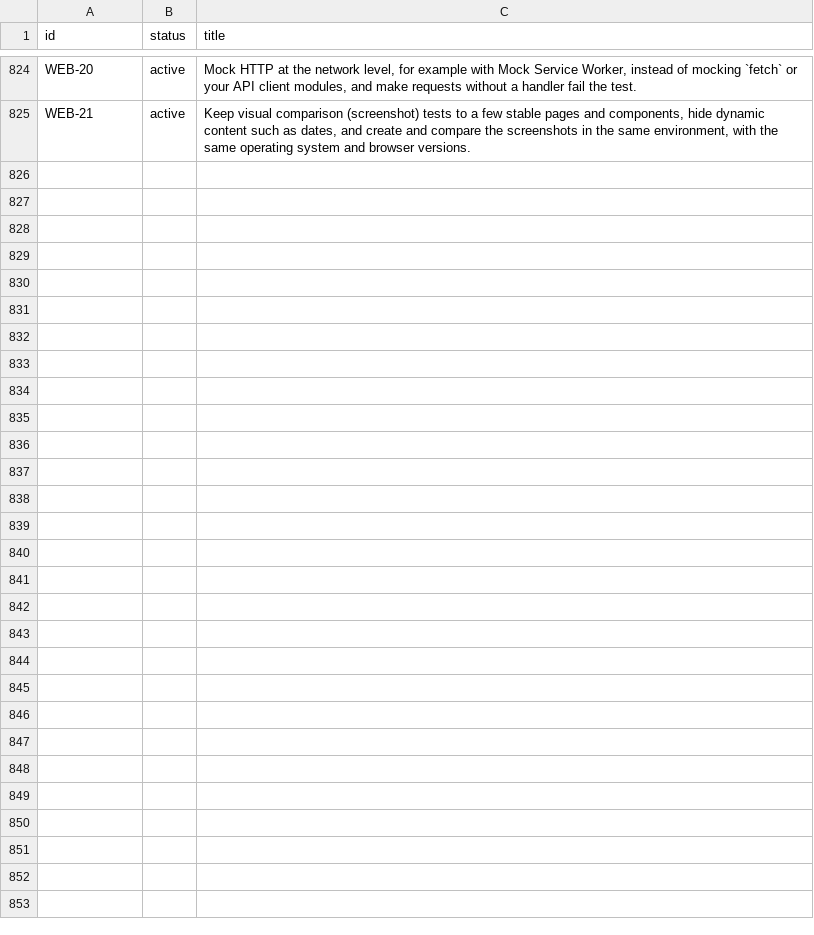
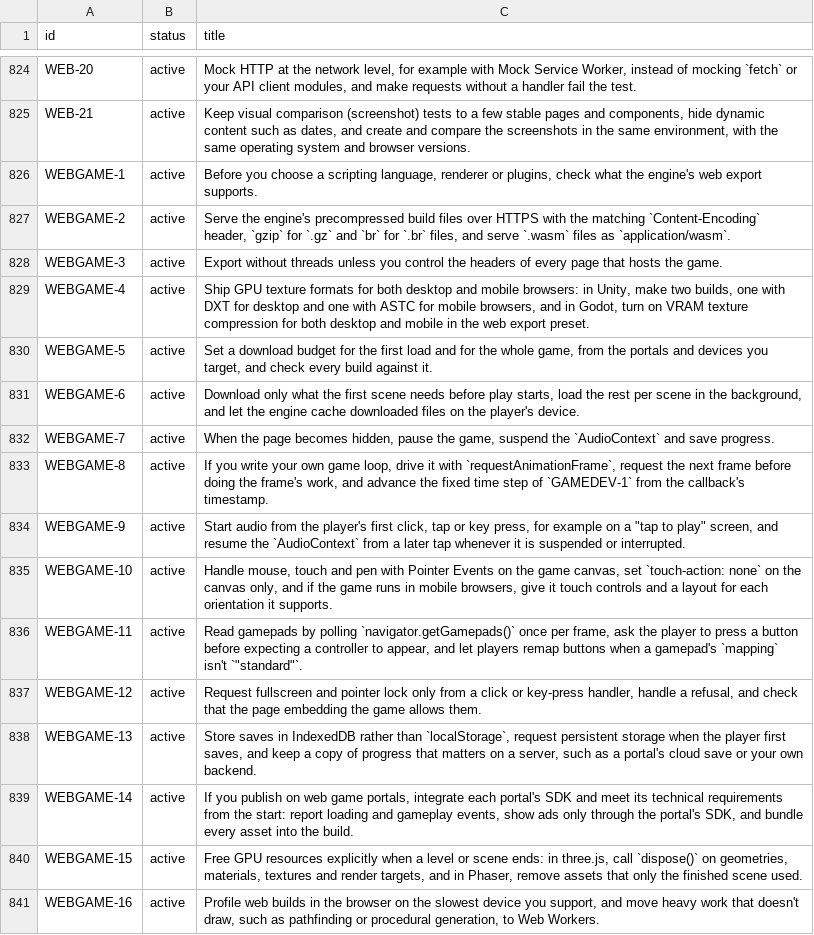
Before and after one commit to depuschm/architecture-guidelines, a CSV file: rules.csv, drawn as a sheet; only a part is shown, gaps mark what is left out; the diff names each change by its address in the sheet, - before the commit and + after, or states it on an @@ line.

```diff
--- a/rules.csv
+++ b/rules.csv
+row 826: WEBGAME-1 | active | Before you choose a scripting language, renderer or plugins, check what the engine's web export supports.
+row 827: WEBGAME-2 | active | Serve the engine's precompressed build files over HTTPS with the matching `Content-Encoding` header, `gzip` for `.gz` and `br` for `.br` files, and serve `.wasm` files as `application/wasm`.
+row 828: WEBGAME-3 | active | Export without threads unless you control the headers of every page that hosts the game.
+row 829: WEBGAME-4 | active | Ship GPU texture formats for both desktop and mobile browsers: in Unity, make two builds, one with DXT for desktop and one with ASTC for mobile browsers, and in Godot, turn on VRAM texture compression for both desktop and mobile in the web export preset.
+row 830: WEBGAME-5 | active | Set a download budget for the first load and for the whole game, from the portals and devices you target, and check every build against it.
+row 831: WEBGAME-6 | active | Download only what the first scene needs before play starts, load the rest per scene in the background, and let the engine cache downloaded files on the player's device.
+row 832: WEBGAME-7 | active | When the page becomes hidden, pause the game, suspend the `AudioContext` and save progress.
+row 833: WEBGAME-8 | active | If you write your own game loop, drive it with `requestAnimationFrame`, request the next frame before doing the frame's work, and advance the fixed time step of `GAMEDEV-1` from the callback's timestamp.
+row 834: WEBGAME-9 | active | Start audio from the player's first click, tap or key press, for example on a "tap to play" screen, and resume the `AudioContext` from a later tap whenever it is suspended or interrupted.
+row 835: WEBGAME-10 | active | Handle mouse, touch and pen with Pointer Events on the game canvas, set `touch-action: none` on the canvas only, and if the game runs in mobile browsers, give it touch controls and a layout for each orientation it supports.
+row 836: WEBGAME-11 | active | Read gamepads by polling `navigator.getGamepads()` once per frame, ask the player to press a button before expecting a controller to appear, and let players remap buttons when a gamepad's `mapping` isn't `"standard"`.
+row 837: WEBGAME-12 | active | Request fullscreen and pointer lock only from a click or key-press handler, handle a refusal, and check that the page embedding the game allows them.
+row 838: WEBGAME-13 | active | Store saves in IndexedDB rather than `localStorage`, request persistent storage when the player first saves, and keep a copy of progress that matters on a server, such as a portal's cloud save or your own backend.
+row 839: WEBGAME-14 | active | If you publish on web game portals, integrate each portal's SDK and meet its technical requirements from the start: report loading and gameplay events, show ads only through the portal's SDK, and bundle every asset into the build.
+row 840: WEBGAME-15 | active | Free GPU resources explicitly when a level or scene ends: in three.js, call `dispose()` on geometries, materials, textures and render targets, and in Phaser, remove assets that only the finished scene used.
+row 841: WEBGAME-16 | active | Profile web builds in the browser on the slowest device you support, and move heavy work that doesn't draw, such as pathfinding or procedural generation, to Web Workers.
```
Also changed, not shown: 13 other files.
